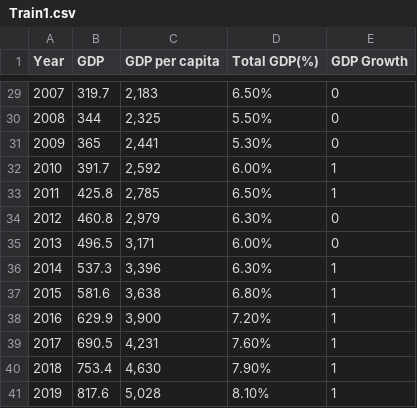
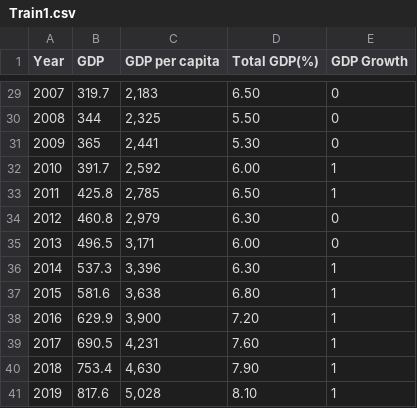
Before and after one commit to AnAn2200/GDP, a CSV file: Train1.csv, drawn as a sheet; only a part is shown, gaps mark what is left out; the diff covers the shown part only.

```diff
--- a/Train1.csv
+++ b/Train1.csv
@@ -29,13 +29,13 @@ Year,GDP,GDP per capita,Total GDP(%),GDP Growth
-2007,319.7,"2,183",6.50%,0
-2008,344,"2,325",5.50%,0
-2009,365,"2,441",5.30%,0
-2010,391.7,"2,592",6.00%,1
-2011,425.8,"2,785",6.50%,1
-2012,460.8,"2,979",6.30%,0
-2013,496.5,"3,171",6.00%,0
-2014,537.3,"3,396",6.30%,1
-2015,581.6,"3,638",6.80%,1
-2016,629.9,"3,900",7.20%,1
-2017,690.5,"4,231",7.60%,1
-2018,753.4,"4,630",7.90%,1
-2019,817.6,"5,028",8.10%,1
+2007,319.7,"2,183",6.50,0
+2008,344,"2,325",5.50,0
+2009,365,"2,441",5.30,0
+2010,391.7,"2,592",6.00,1
+2011,425.8,"2,785",6.50,1
+2012,460.8,"2,979",6.30,0
+2013,496.5,"3,171",6.00,0
+2014,537.3,"3,396",6.30,1
+2015,581.6,"3,638",6.80,1
+2016,629.9,"3,900",7.20,1
+2017,690.5,"4,231",7.60,1
+2018,753.4,"4,630",7.90,1
+2019,817.6,"5,028",8.10,1
```
Also changed, not shown: 27 edited cells elsewhere in this file.
